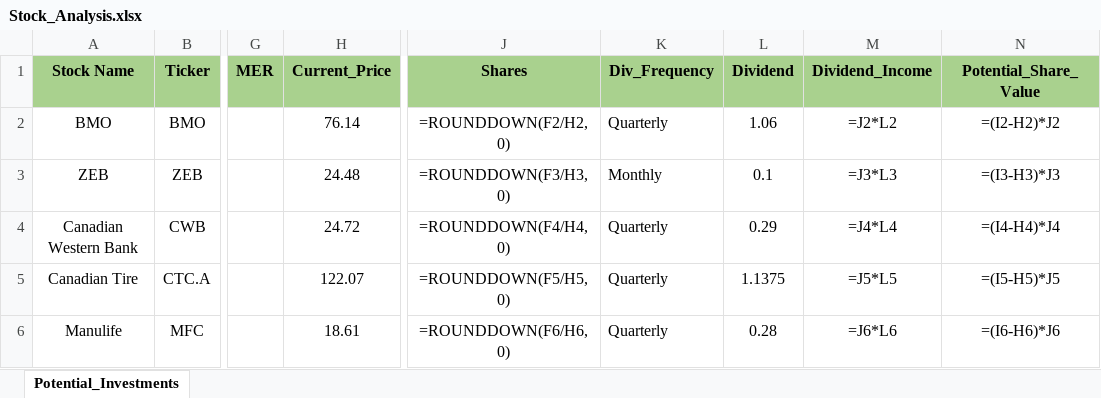
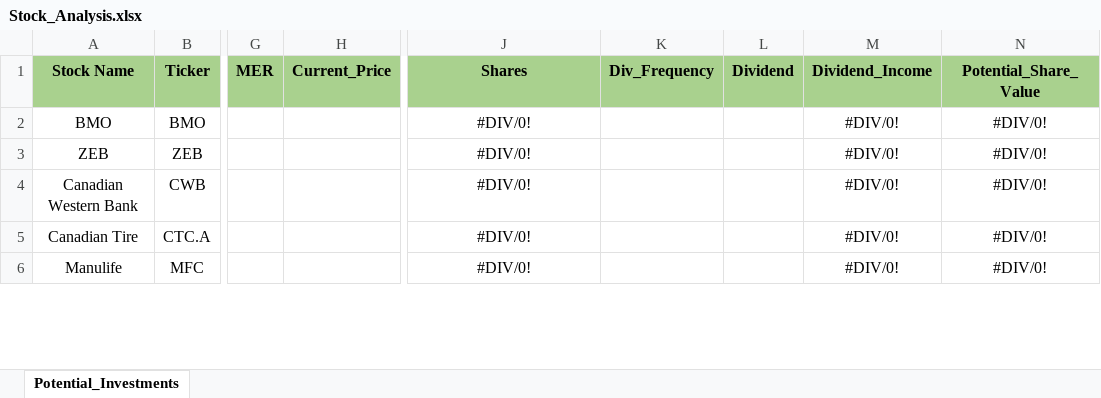
Before and after one commit to ShaktiB/Scraping-Stock-Prices, an Excel workbook: Stock_Analysis.xlsx, sheet Potential_Investments, drawn as a sheet; only a part is shown, gaps mark what is left out; values as stored, in another font and other column widths than the file's, no borders; formulas without a stored value are shown as written; the diff covers the shown part only; the diff names each change by its address in the sheet, - before the commit and + after, or states it on an @@ line.

Commit message:
reset values in excel file

```diff
--- a/Stock_Analysis.xlsx (sheet Potential_Investments)
+++ b/Stock_Analysis.xlsx (sheet Potential_Investments)
-H2 (Current_Price): 76.14
+H2 (Current_Price): (empty)
-J2 (Shares): =ROUNDDOWN(F2/H2,0)
+J2 (Shares): #DIV/0!
-K2 (Div_Frequency): Quarterly
+K2 (Div_Frequency): (empty)
-L2 (Dividend): 1.06
+L2 (Dividend): (empty)
-M2 (Dividend_Income): =J2*L2
+M2 (Dividend_Income): #DIV/0!
-N2 (Potential_Share_Value): =(I2-H2)*J2
+N2 (Potential_Share_Value): #DIV/0!
-H3 (Current_Price): 24.48
+H3 (Current_Price): (empty)
-J3 (Shares): =ROUNDDOWN(F3/H3,0)
+J3 (Shares): #DIV/0!
-K3 (Div_Frequency): Monthly
+K3 (Div_Frequency): (empty)
-L3 (Dividend): 0.1
+L3 (Dividend): (empty)
-M3 (Dividend_Income): =J3*L3
+M3 (Dividend_Income): #DIV/0!
-N3 (Potential_Share_Value): =(I3-H3)*J3
+N3 (Potential_Share_Value): #DIV/0!
-H4 (Current_Price): 24.72
+H4 (Current_Price): (empty)
-J4 (Shares): =ROUNDDOWN(F4/H4,0)
+J4 (Shares): #DIV/0!
-K4:K6 (Div_Frequency): Quarterly
+K4:K6 (Div_Frequency): (empty)
-L4 (Dividend): 0.29
+L4 (Dividend): (empty)
-M4 (Dividend_Income): =J4*L4
+M4 (Dividend_Income): #DIV/0!
-N4 (Potential_Share_Value): =(I4-H4)*J4
+N4 (Potential_Share_Value): #DIV/0!
-H5 (Current_Price): 122.07
+H5 (Current_Price): (empty)
-J5 (Shares): =ROUNDDOWN(F5/H5,0)
+J5 (Shares): #DIV/0!
-L5 (Dividend): 1.1375
+L5 (Dividend): (empty)
-M5 (Dividend_Income): =J5*L5
+M5 (Dividend_Income): #DIV/0!
-N5 (Potential_Share_Value): =(I5-H5)*J5
+N5 (Potential_Share_Value): #DIV/0!
-H6 (Current_Price): 18.61
+H6 (Current_Price): (empty)
-J6 (Shares): =ROUNDDOWN(F6/H6,0)
+J6 (Shares): #DIV/0!
-L6 (Dividend): 0.28
+L6 (Dividend): (empty)
-M6 (Dividend_Income): =J6*L6
+M6 (Dividend_Income): #DIV/0!
-N6 (Potential_Share_Value): =(I6-H6)*J6
+N6 (Potential_Share_Value): #DIV/0!
```
Also changed, not shown: 78 edited cells elsewhere in this sheet.
